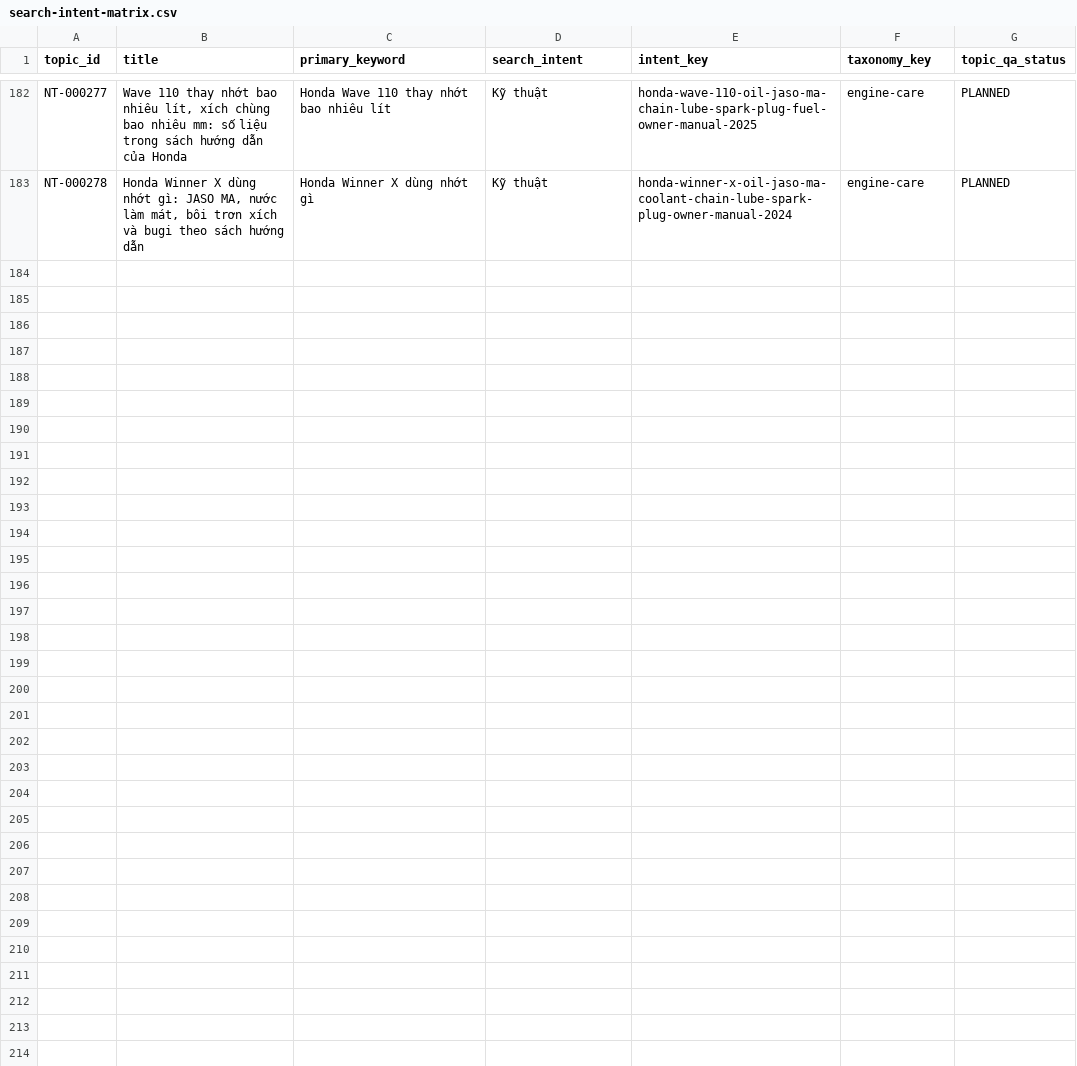
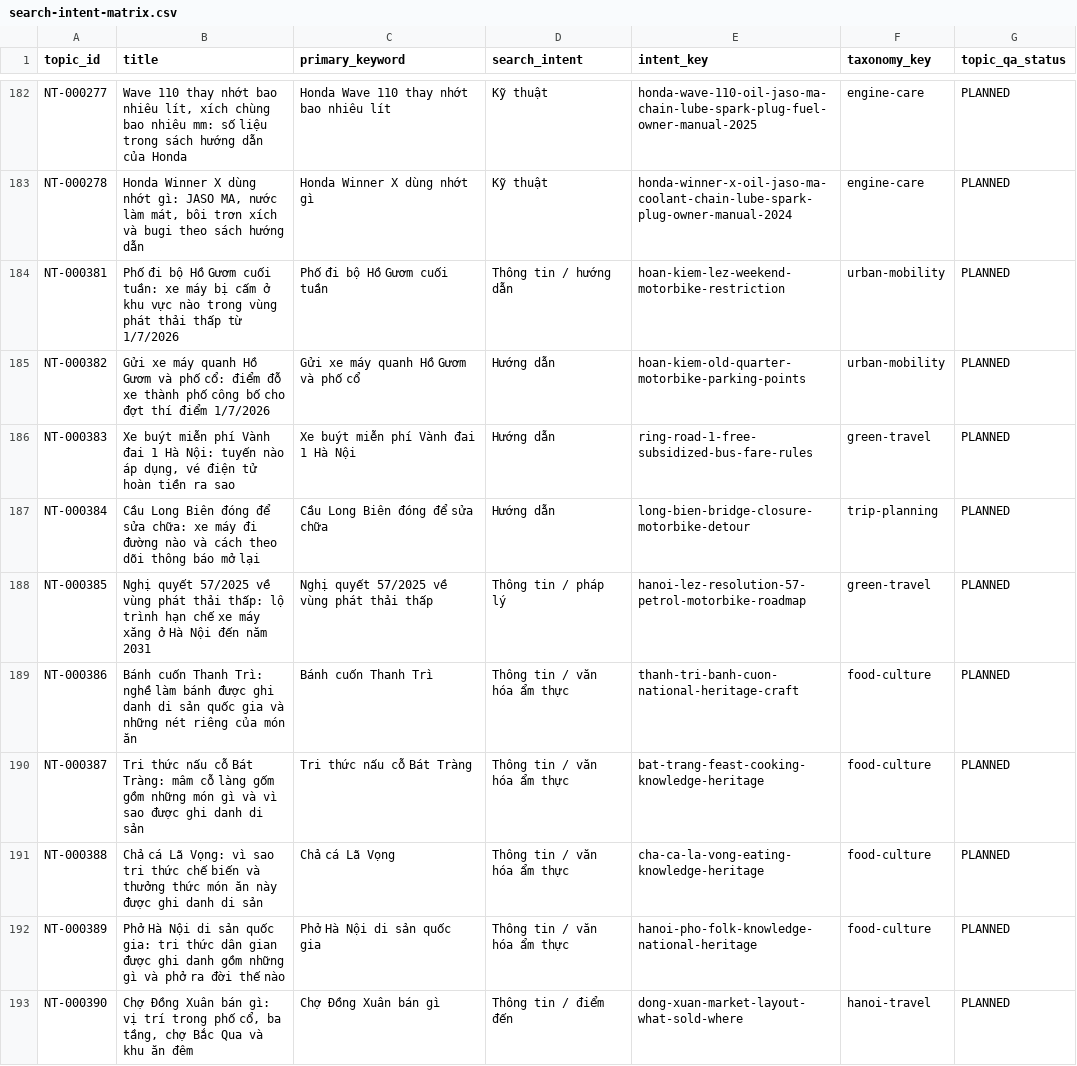
Before and after one commit to thuexemayhanoi/wp-writer, a CSV file: reports/search-intent-matrix.csv, drawn as a sheet; only a part is shown, gaps mark what is left out.

```diff
--- a/reports/search-intent-matrix.csv
+++ b/reports/search-intent-matrix.csv
@@ -183 +183,11 @@ NT-000277,"Wave 110 thay nhớt bao nhiêu lít, xích chùng bao nhiêu mm: s
 NT-000278,"Honda Winner X dùng nhớt gì: JASO MA, nước làm mát, bôi trơn xích và bugi theo sách hướng dẫn",Honda Winner X dùng nhớt gì,Kỹ thuật,honda-winner-x-oil-jaso-ma-coolant-chain-lube-spark-plug-owner-manual-2024,engine-care,PLANNED
+NT-000381,Phố đi bộ Hồ Gươm cuối tuần: xe máy bị cấm ở khu vực nào trong vùng phát thải thấp từ 1/7/2026,Phố đi bộ Hồ Gươm cuối tuần,Thông tin / hướng dẫn,hoan-kiem-lez-weekend-motorbike-restriction,urban-mobility,PLANNED
+NT-000382,Gửi xe máy quanh Hồ Gươm và phố cổ: điểm đỗ xe thành phố công bố cho đợt thí điểm 1/7/2026,Gửi xe máy quanh Hồ Gươm và phố cổ,Hướng dẫn,hoan-kiem-old-quarter-motorbike-parking-points,urban-mobility,PLANNED
+NT-000383,"Xe buýt miễn phí Vành đai 1 Hà Nội: tuyến nào áp dụng, vé điện tử hoàn tiền ra sao",Xe buýt miễn phí Vành đai 1 Hà Nội,Hướng dẫn,ring-road-1-free-subsidized-bus-fare-rules,green-travel,PLANNED
+NT-000384,Cầu Long Biên đóng để sửa chữa: xe máy đi đường nào và cách theo dõi thông báo mở lại,Cầu Long Biên đóng để sửa chữa,Hướng dẫn,long-bien-bridge-closure-motorbike-detour,trip-planning,PLANNED
+NT-000385,Nghị quyết 57/2025 về vùng phát thải thấp: lộ trình hạn chế xe máy xăng ở Hà Nội đến năm 2031,Nghị quyết 57/2025 về vùng phát thải thấp,Thông tin / pháp lý,hanoi-lez-resolution-57-petrol-motorbike-roadmap,green-travel,PLANNED
+NT-000386,Bánh cuốn Thanh Trì: nghề làm bánh được ghi danh di sản quốc gia và những nét riêng của món ăn,Bánh cuốn Thanh Trì,Thông tin / văn hóa ẩm thực,thanh-tri-banh-cuon-national-heritage-craft,food-culture,PLANNED
+NT-000387,Tri thức nấu cỗ Bát Tràng: mâm cỗ làng gốm gồm những món gì và vì sao được ghi danh di sản,Tri thức nấu cỗ Bát Tràng,Thông tin / văn hóa ẩm thực,bat-trang-feast-cooking-knowledge-heritage,food-culture,PLANNED
+NT-000388,Chả cá Lã Vọng: vì sao tri thức chế biến và thưởng thức món ăn này được ghi danh di sản,Chả cá Lã Vọng,Thông tin / văn hóa ẩm thực,cha-ca-la-vong-eating-knowledge-heritage,food-culture,PLANNED
+NT-000389,Phở Hà Nội di sản quốc gia: tri thức dân gian được ghi danh gồm những gì và phở ra đời thế nào,Phở Hà Nội di sản quốc gia,Thông tin / văn hóa ẩm thực,hanoi-pho-folk-knowledge-national-heritage,food-culture,PLANNED
+NT-000390,"Chợ Đồng Xuân bán gì: vị trí trong phố cổ, ba tầng, chợ Bắc Qua và khu ăn đêm",Chợ Đồng Xuân bán gì,Thông tin / điểm đến,dong-xuan-market-layout-what-sold-where,hanoi-travel,PLANNED
```
Also changed, not shown: reports/existing-url-inventory.csv, 58 other files.
